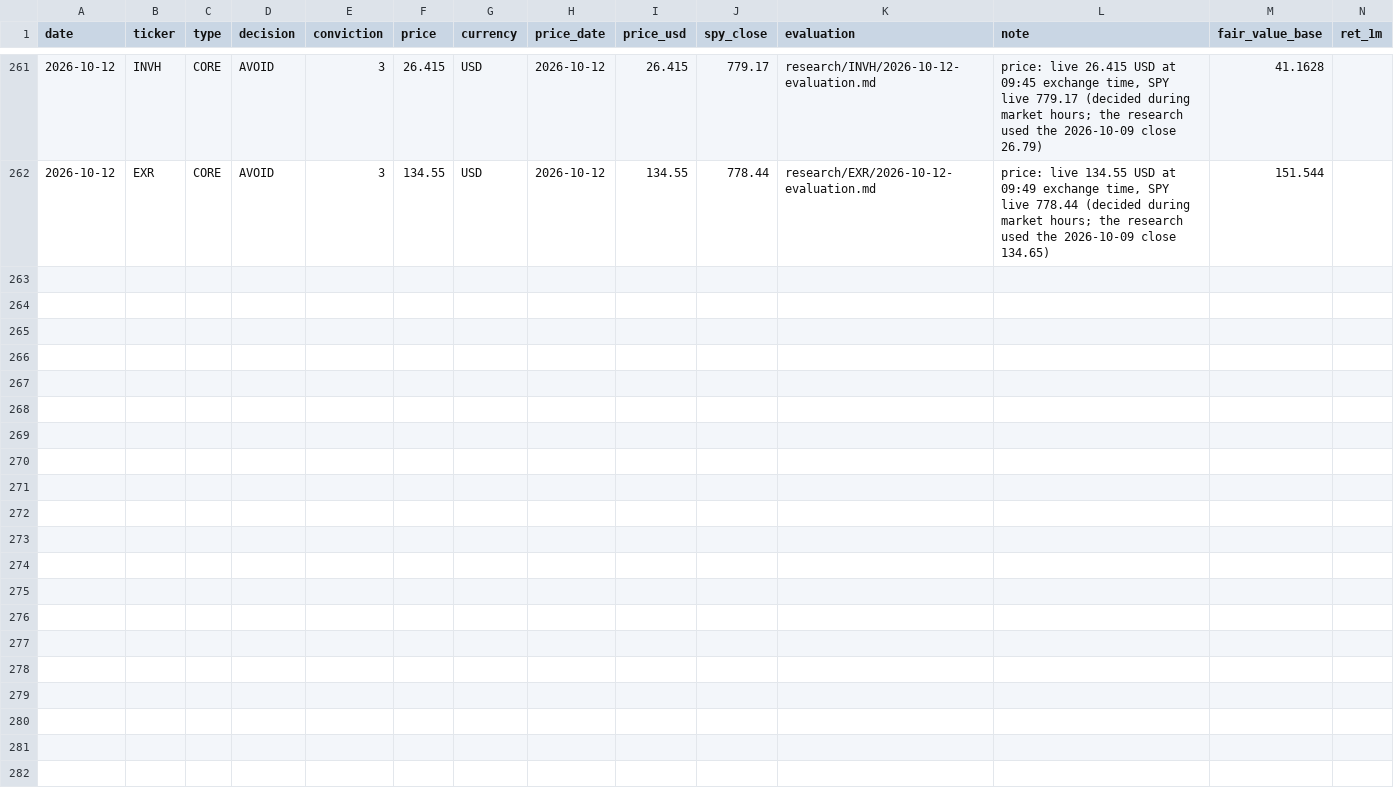
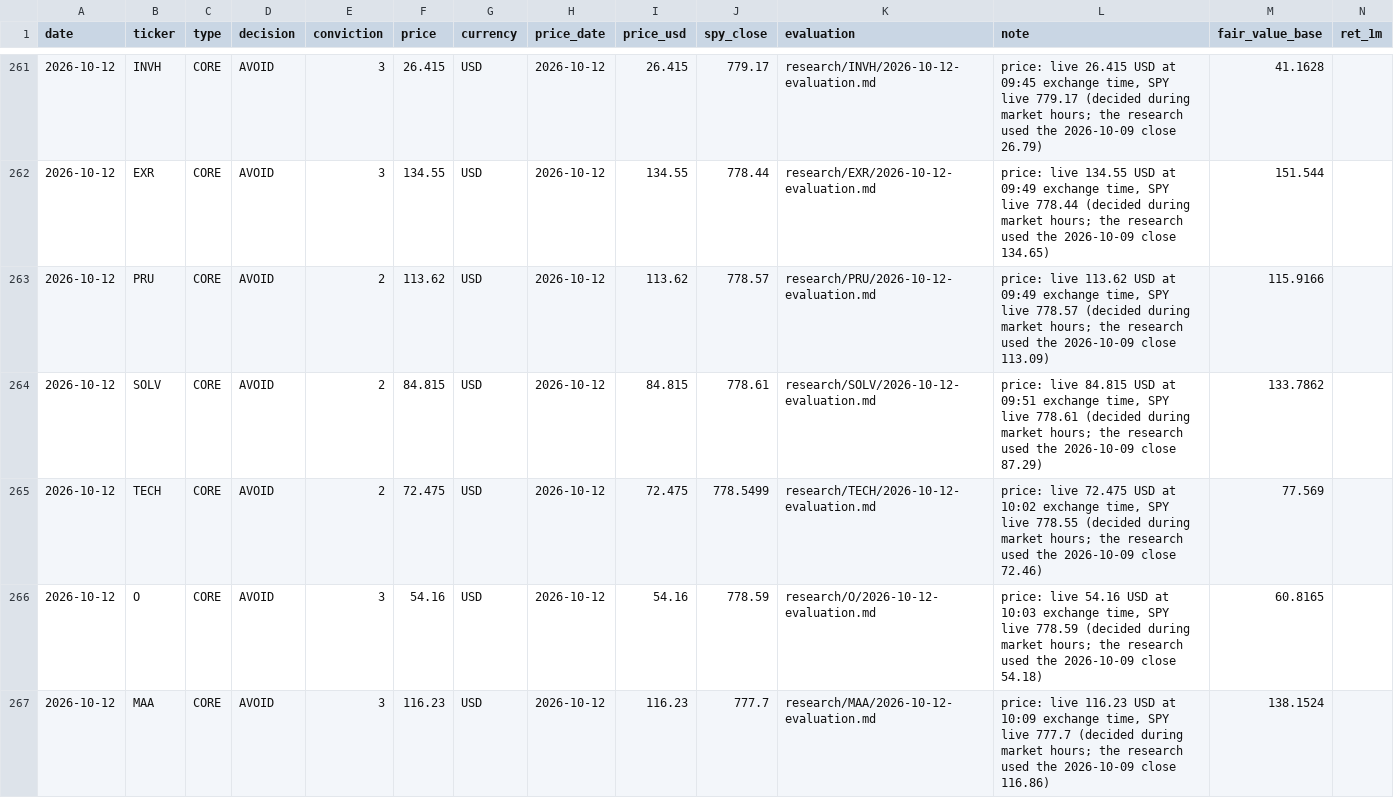
Before and after one commit to oskarajaspinall-cell/paper-portfolio, a CSV file: portfolio/decisions.csv, drawn as a sheet; only a part is shown, gaps mark what is left out; rows hold the shown columns only; the diff names each change by its address in the sheet, - before the commit and + after, or states it on an @@ line.

```diff
--- a/portfolio/decisions.csv
+++ b/portfolio/decisions.csv
+row 263: 2026-10-12 | PRU | CORE | AVOID | 2 | 113.62 | USD | 2026-10-12 | 113.62 | 778.57 | research/PRU/2026-10-12-evaluation.md | price: live 113.62 USD at 09:49 exchange time, SPY live 778.57 (decided during market hours; the research used the 2026-10-09 close 113.09) | 115.9166
+row 264: 2026-10-12 | SOLV | CORE | AVOID | 2 | 84.815 | USD | 2026-10-12 | 84.815 | 778.61 | research/SOLV/2026-10-12-evaluation.md | price: live 84.815 USD at 09:51 exchange time, SPY live 778.61 (decided during market hours; the research used the 2026-10-09 close 87.29) | 133.7862
+row 265: 2026-10-12 | TECH | CORE | AVOID | 2 | 72.475 | USD | 2026-10-12 | 72.475 | 778.5499 | research/TECH/2026-10-12-evaluation.md | price: live 72.475 USD at 10:02 exchange time, SPY live 778.55 (decided during market hours; the research used the 2026-10-09 close 72.46) | 77.569
+row 266: 2026-10-12 | O | CORE | AVOID | 3 | 54.16 | USD | 2026-10-12 | 54.16 | 778.59 | research/O/2026-10-12-evaluation.md | price: live 54.16 USD at 10:03 exchange time, SPY live 778.59 (decided during market hours; the research used the 2026-10-09 close 54.18) | 60.8165
+row 267: 2026-10-12 | MAA | CORE | AVOID | 3 | 116.23 | USD | 2026-10-12 | 116.23 | 777.7 | research/MAA/2026-10-12-evaluation.md | price: live 116.23 USD at 10:09 exchange time, SPY live 777.7 (decided during market hours; the research used the 2026-10-09 close 116.86) | 138.1524
```
Also changed, not shown: portfolio/entry_watch.csv, reports/prescreen/2026-10-12.csv, 40 other files.
